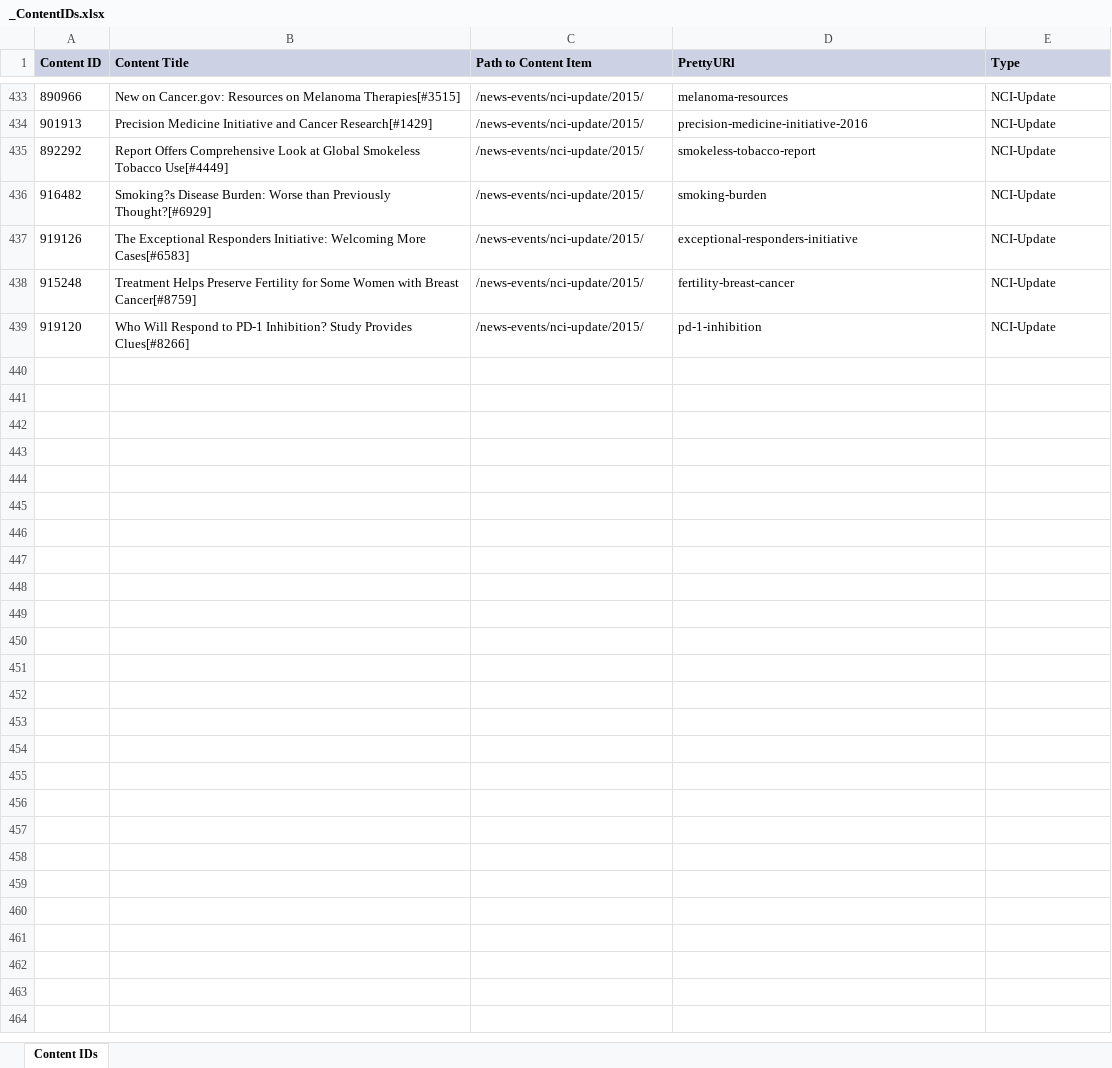
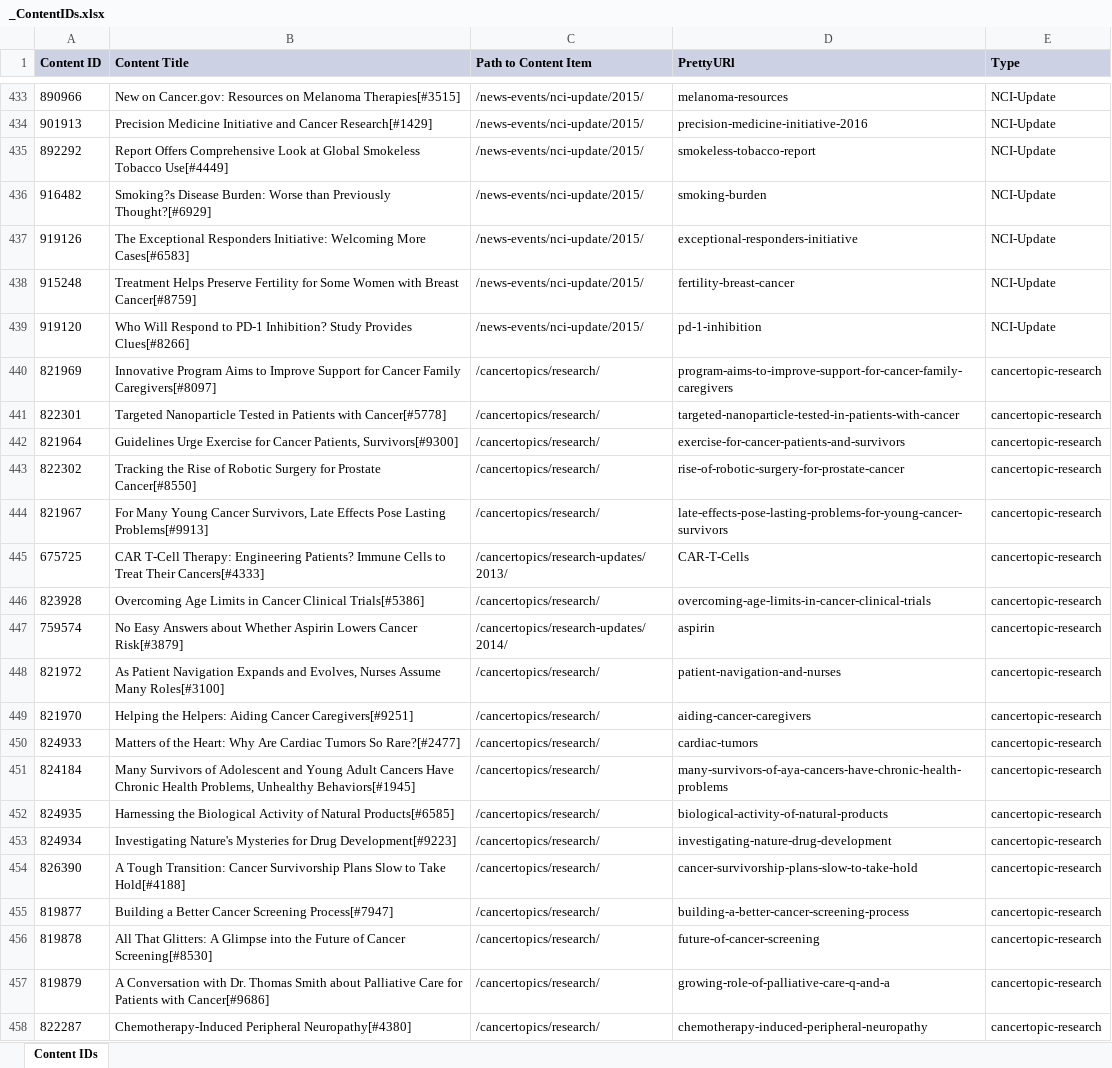
Before and after one commit to NCIOCPL/wcms-daisy, an Excel workbook: Daisy-xls/ResearchPages/English/_ContentIDs.xlsx, sheet Content IDs, drawn as a sheet; only a part is shown, gaps mark what is left out; values as stored, in another font and other column widths than the file's, no borders; the diff covers the shown part only; the diff names each change by its address in the sheet, - before the commit and + after, or states it on an @@ line.

```diff
--- a/Daisy-xls/ResearchPages/English/_ContentIDs.xlsx (sheet Content IDs)
+++ b/Daisy-xls/ResearchPages/English/_ContentIDs.xlsx (sheet Content IDs)
+row 440: 821969 | Innovative Program Aims to Improve Support for Cancer Family Caregivers[#8097] | /cancertopics/research/ | program-aims-to-improve-support-for-cancer-family-caregivers | cancertopic-research
+row 441: 822301 | Targeted Nanoparticle Tested in Patients with Cancer[#5778] | /cancertopics/research/ | targeted-nanoparticle-tested-in-patients-with-cancer | cancertopic-research
+row 442: 821964 | Guidelines Urge Exercise for Cancer Patients, Survivors[#9300] | /cancertopics/research/ | exercise-for-cancer-patients-and-survivors | cancertopic-research
+row 443: 822302 | Tracking the Rise of Robotic Surgery for Prostate Cancer[#8550] | /cancertopics/research/ | rise-of-robotic-surgery-for-prostate-cancer | cancertopic-research
+row 444: 821967 | For Many Young Cancer Survivors, Late Effects Pose Lasting Problems[#9913] | /cancertopics/research/ | late-effects-pose-lasting-problems-for-young-cancer-survivors | cancertopic-research
+row 445: 675725 | CAR T-Cell Therapy: Engineering Patients? Immune Cells to Treat Their Cancers[#4333] | /cancertopics/research-updates/2013/ | CAR-T-Cells | cancertopic-research
+row 446: 823928 | Overcoming Age Limits in Cancer Clinical Trials[#5386] | /cancertopics/research/ | overcoming-age-limits-in-cancer-clinical-trials | cancertopic-research
+row 447: 759574 | No Easy Answers about Whether Aspirin Lowers Cancer Risk[#3879] | /cancertopics/research-updates/2014/ | aspirin | cancertopic-research
+row 448: 821972 | As Patient Navigation Expands and Evolves, Nurses Assume Many Roles[#3100] | /cancertopics/research/ | patient-navigation-and-nurses | cancertopic-research
+row 449: 821970 | Helping the Helpers: Aiding Cancer Caregivers[#9251] | /cancertopics/research/ | aiding-cancer-caregivers | cancertopic-research
+row 450: 824933 | Matters of the Heart: Why Are Cardiac Tumors So Rare?[#2477] | /cancertopics/research/ | cardiac-tumors | cancertopic-research
+row 451: 824184 | Many Survivors of Adolescent and Young Adult Cancers Have Chronic Health Problems, Unhealthy Behaviors[#1945] | /cancertopics/research/ | many-survivors-of-aya-cancers-have-chronic-health-problems | cancertopic-research
+row 452: 824935 | Harnessing the Biological Activity of Natural Products[#6585] | /cancertopics/research/ | biological-activity-of-natural-products | cancertopic-research
+row 453: 824934 | Investigating Nature's Mysteries for Drug Development[#9223] | /cancertopics/research/ | investigating-nature-drug-development | cancertopic-research
+row 454: 826390 | A Tough Transition: Cancer Survivorship Plans Slow to Take Hold[#4188] | /cancertopics/research/ | cancer-survivorship-plans-slow-to-take-hold | cancertopic-research
+row 455: 819877 | Building a Better Cancer Screening Process[#7947] | /cancertopics/research/ | building-a-better-cancer-screening-process | cancertopic-research
+row 456: 819878 | All That Glitters: A Glimpse into the Future of Cancer Screening[#8530] | /cancertopics/research/ | future-of-cancer-screening | cancertopic-research
+row 457: 819879 | A Conversation with Dr. Thomas Smith about Palliative Care for Patients with Cancer[#9686] | /cancertopics/research/ | growing-role-of-palliative-care-q-and-a | cancertopic-research
+row 458: 822287 | Chemotherapy-Induced Peripheral Neuropathy[#4380] | /cancertopics/research/ | chemotherapy-induced-peripheral-neuropathy | cancertopic-research
```
Also changed, not shown: 39 added rows elsewhere in this sheet.
